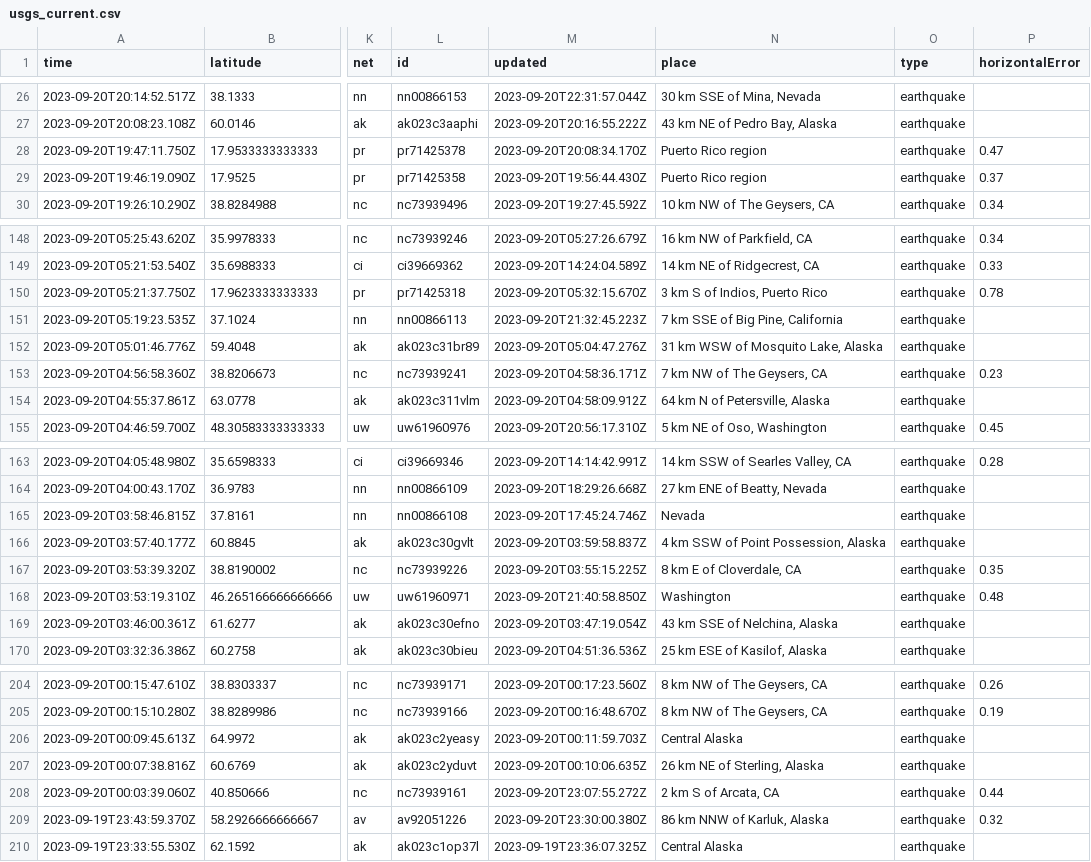
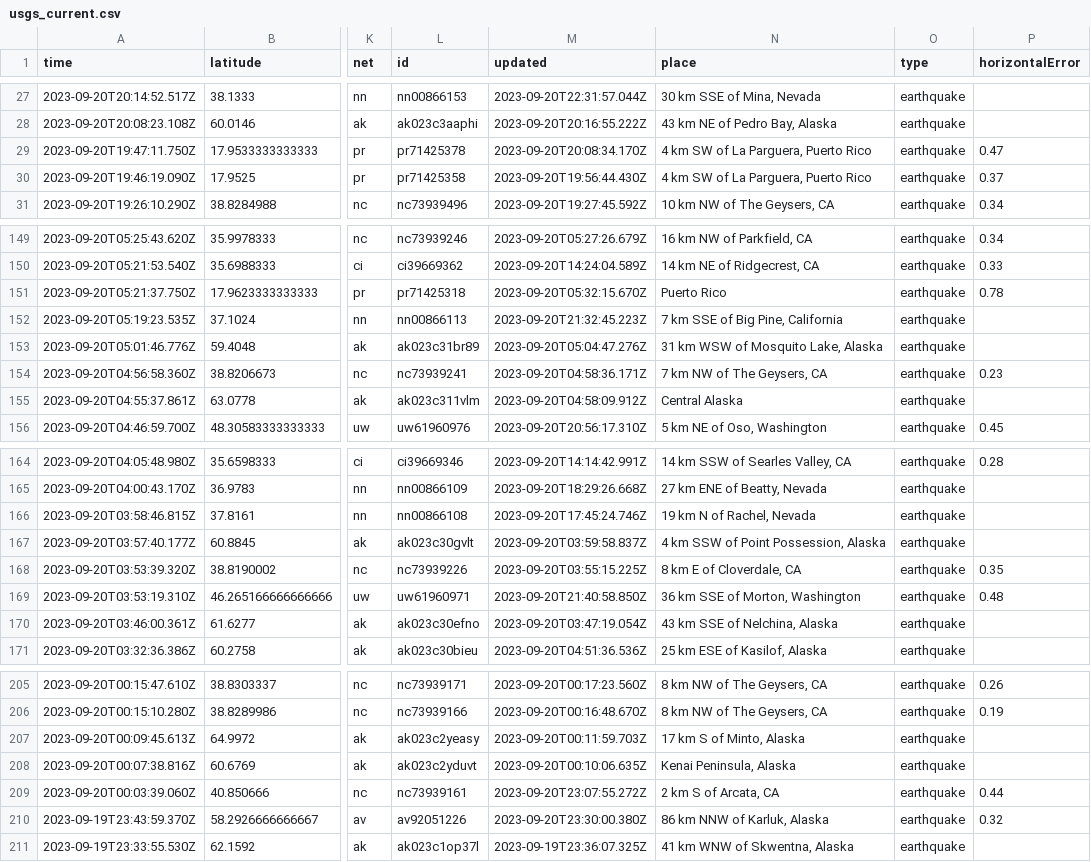
Before and after one commit to sabrinamochi/github-actions, a CSV file: usgs_current.csv, drawn as a sheet; only a part is shown, gaps mark what is left out; addresses are those after the commit; the diff covers the shown part only; the diff names each change by its address in the sheet, - before the commit and + after, or states it on an @@ line.

```diff
--- a/usgs_current.csv
+++ b/usgs_current.csv
-N29:N30 (place): Puerto Rico region
+N29:N30 (place): 4 km SW of La Parguera, Puerto Rico
-N151 (place): 3 km S of Indios, Puerto Rico
+N151 (place): Puerto Rico
-N155 (place): 64 km N of Petersville, Alaska
+N155 (place): Central Alaska
-N166 (place): Nevada
+N166 (place): 19 km N of Rachel, Nevada
-N169 (place): Washington
+N169 (place): 36 km SSE of Morton, Washington
-N207 (place): Central Alaska
+N207 (place): 17 km S of Minto, Alaska
-N208 (place): 26 km NE of Sterling, Alaska
+N208 (place): Kenai Peninsula, Alaska
-N211 (place): Central Alaska
+N211 (place): 41 km WNW of Skwentna, Alaska
```
Also changed, not shown: 1 added row and 26 edited cells elsewhere in this file.
